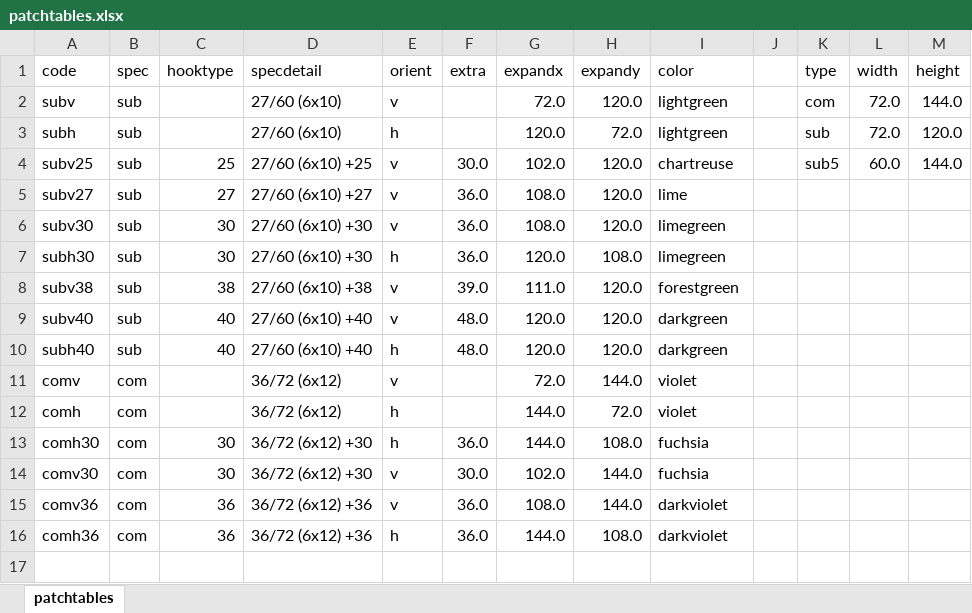
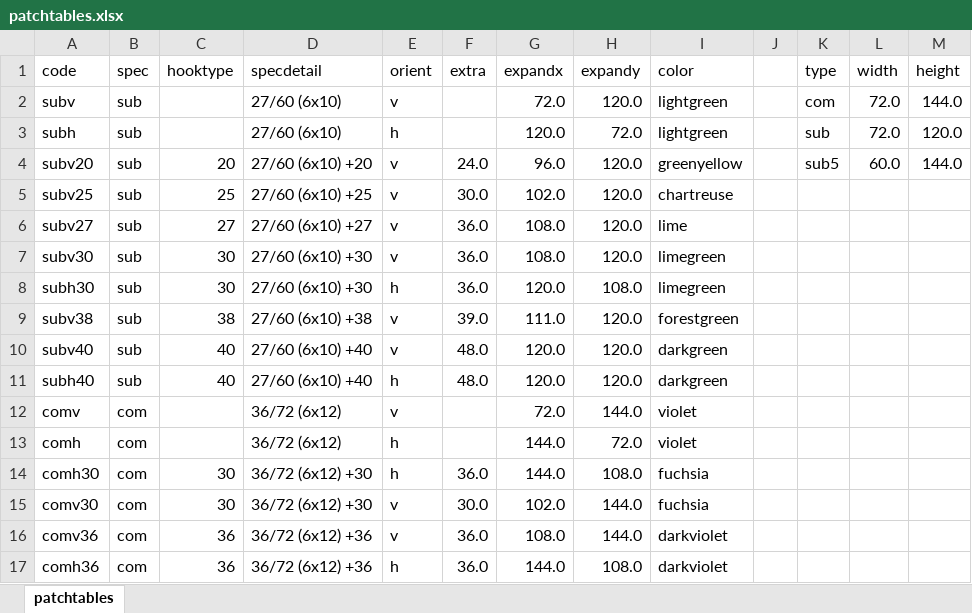
Before and after one commit to istamosh/SiteplanColorPatching, an Excel workbook: Datas/patchtables.xlsx, sheet patchtables, drawn as a sheet; values as stored, in another font and other column widths than the file's, no borders; table styles not drawn; addresses are those after the commit; the diff names each change by its address in the sheet, - before the commit and + after, or states it on an @@ line.

```diff
--- a/Datas/patchtables.xlsx (sheet patchtables)
+++ b/Datas/patchtables.xlsx (sheet patchtables)
+row 4: subv20 | sub | 20 | 27/60 (6x10) +20 | v | 24.0 | 96.0 | 120.0 | greenyellow |  | sub5 | 60.0 | 144.0
-K5 (type): sub5
+K5 (type): (empty)
-L5 (width): 60.0
+L5 (width): (empty)
-M5 (height): 144.0
+M5 (height): (empty)
```
Also changed, not shown: formulas that keep their value, 4 other files.
